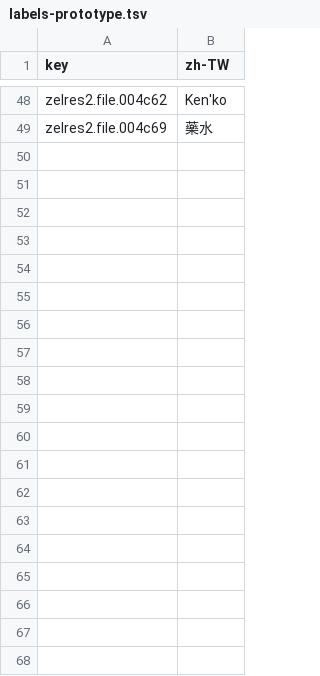
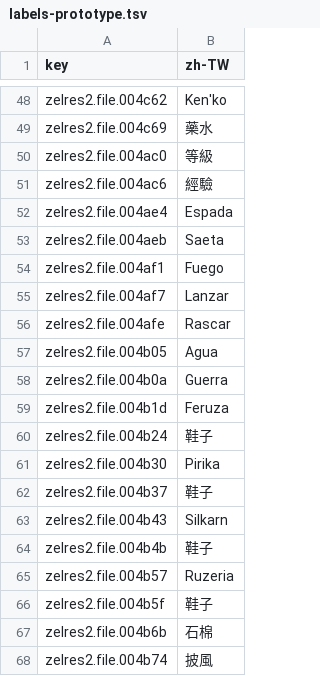
Before and after one commit to wicanr2/zeliard_cht, a TSV file: text/labels-prototype.tsv, drawn as a sheet; only a part is shown, gaps mark what is left out; the diff covers the shown part only.

```diff
--- a/text/labels-prototype.tsv
+++ b/text/labels-prototype.tsv
@@ -49 +49,20 @@ zelres2.file.004c62	Ken'ko
 zelres2.file.004c69	藥水
+zelres2.file.004ac0	等級
+zelres2.file.004ac6	經驗
+zelres2.file.004ae4	Espada
+zelres2.file.004aeb	Saeta
+zelres2.file.004af1	Fuego
+zelres2.file.004af7	Lanzar
+zelres2.file.004afe	Rascar
+zelres2.file.004b05	Agua
+zelres2.file.004b0a	Guerra
+zelres2.file.004b1d	Feruza
+zelres2.file.004b24	鞋子
+zelres2.file.004b30	Pirika
+zelres2.file.004b37	鞋子
+zelres2.file.004b43	Silkarn
+zelres2.file.004b4b	鞋子
+zelres2.file.004b57	Ruzeria
+zelres2.file.004b5f	鞋子
+zelres2.file.004b6b	石棉
+zelres2.file.004b74	披風
```
Also changed, not shown: 41 added rows elsewhere in this file, 13 other files.
